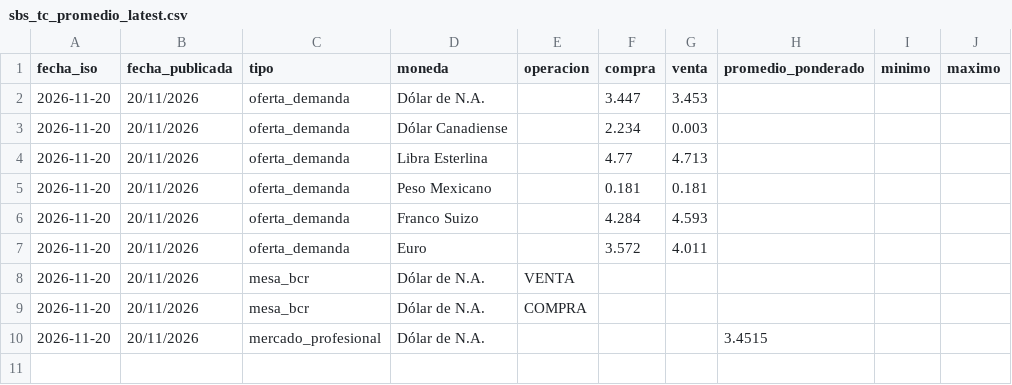
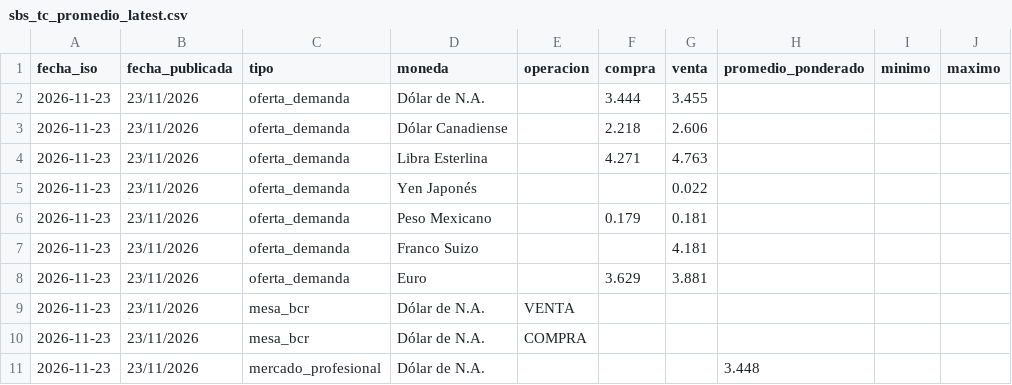
Before and after one commit to Walterchb/sbs-tc-contable, a CSV file: data/sbs_tc_promedio_latest.csv, drawn as a sheet.

```diff
--- a/data/sbs_tc_promedio_latest.csv
+++ b/data/sbs_tc_promedio_latest.csv
@@ -1,10 +1,11 @@
 fecha_iso,fecha_publicada,tipo,moneda,operacion,compra,venta,promedio_ponderado,minimo,maximo
-2026-11-20,20/11/2026,oferta_demanda,Dólar de N.A.,,3.447,3.453,,,
-2026-11-20,20/11/2026,oferta_demanda,Dólar Canadiense,,2.234,0.003,,,
-2026-11-20,20/11/2026,oferta_demanda,Libra Esterlina,,4.77,4.713,,,
-2026-11-20,20/11/2026,oferta_demanda,Peso Mexicano,,0.181,0.181,,,
-2026-11-20,20/11/2026,oferta_demanda,Franco Suizo,,4.284,4.593,,,
-2026-11-20,20/11/2026,oferta_demanda,Euro,,3.572,4.011,,,
-2026-11-20,20/11/2026,mesa_bcr,Dólar de N.A.,VENTA,,,,,
-2026-11-20,20/11/2026,mesa_bcr,Dólar de N.A.,COMPRA,,,,,
-2026-11-20,20/11/2026,mercado_profesional,Dólar de N.A.,,,,3.4515,,
+2026-11-23,23/11/2026,oferta_demanda,Dólar de N.A.,,3.444,3.455,,,
+2026-11-23,23/11/2026,oferta_demanda,Dólar Canadiense,,2.218,2.606,,,
+2026-11-23,23/11/2026,oferta_demanda,Libra Esterlina,,4.271,4.763,,,
+2026-11-23,23/11/2026,oferta_demanda,Yen Japonés,,,0.022,,,
+2026-11-23,23/11/2026,oferta_demanda,Peso Mexicano,,0.179,0.181,,,
+2026-11-23,23/11/2026,oferta_demanda,Franco Suizo,,,4.181,,,
+2026-11-23,23/11/2026,oferta_demanda,Euro,,3.629,3.881,,,
+2026-11-23,23/11/2026,mesa_bcr,Dólar de N.A.,VENTA,,,,,
+2026-11-23,23/11/2026,mesa_bcr,Dólar de N.A.,COMPRA,,,,,
+2026-11-23,23/11/2026,mercado_profesional,Dólar de N.A.,,,,3.448,,
```
Also changed, not shown: data/sbs_tc_promedio_history.csv, 5 other files.
